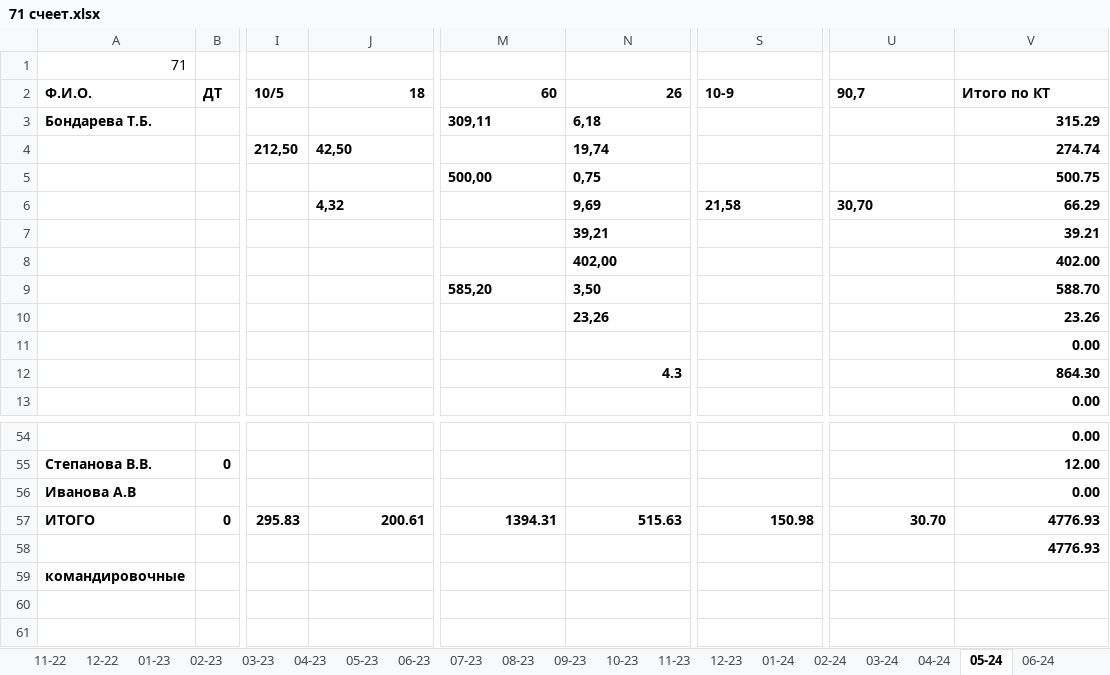
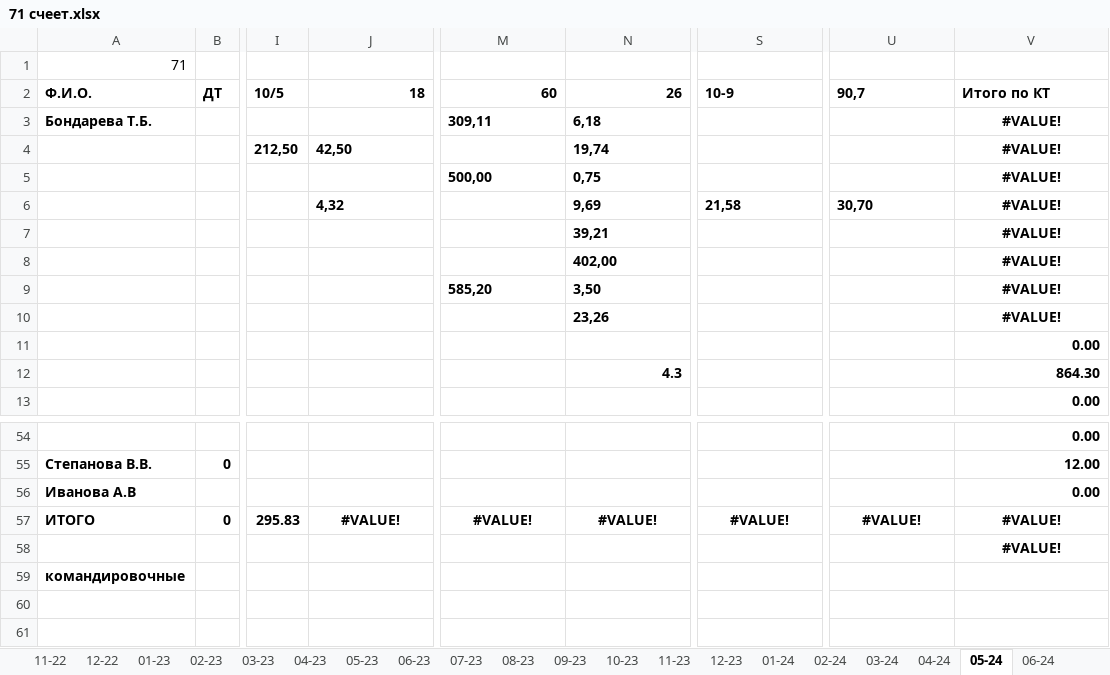
Before and after one commit to NearVich/zhivot, an Excel workbook: 71 счеет.xlsx, sheet 05-24, drawn as a sheet; only a part is shown, gaps mark what is left out; values as stored, in another font and other column widths than the file's, no borders; the diff names each change by its address in the sheet, - before the commit and + after, or states it on an @@ line.

```diff
--- a/71 счеет.xlsx (sheet 05-24)
+++ b/71 счеет.xlsx (sheet 05-24)
-V3: 315.29
+V3: #VALUE!
-V3:V10 alignment: right
+V3:V10 alignment: center
-V4: 274.74
+V4: #VALUE!
-V5: 500.75
+V5: #VALUE!
-V6: 66.29
+V6: #VALUE!
-V7: 39.21
+V7: #VALUE!
-V8: 402.00
+V8: #VALUE!
-V9: 588.70
+V9: #VALUE!
-V10: 23.26
+V10: #VALUE!
-J57: 200.61
+J57: #VALUE!
-J57 alignment: right
+J57 alignment: center
-M57: 1394.31
+M57: #VALUE!
-M57:N57 alignment: right
+M57:N57 alignment: center
-N57: 515.63
+N57: #VALUE!
-S57: 150.98
+S57: #VALUE!
-S57 alignment: right
+S57 alignment: center
-U57: 30.70
+U57: #VALUE!
-U57:V57 alignment: right
+U57:V57 alignment: center
-V57:V58: 4776.93
+V57:V58: #VALUE!
-V58 alignment: right
+V58 alignment: center
```
Also changed, not shown: sheet 09-26, sheet 07-23, sheet 11-24, sheet 01-24, sheet 09-23, sheet 06-24, 13 more sheets, formulas that keep their value, гсм приход 2026 год.xlsx, животноводство/24 форма 2025 год/24 форма октябрь 2025.xlsx, 31 other files.
